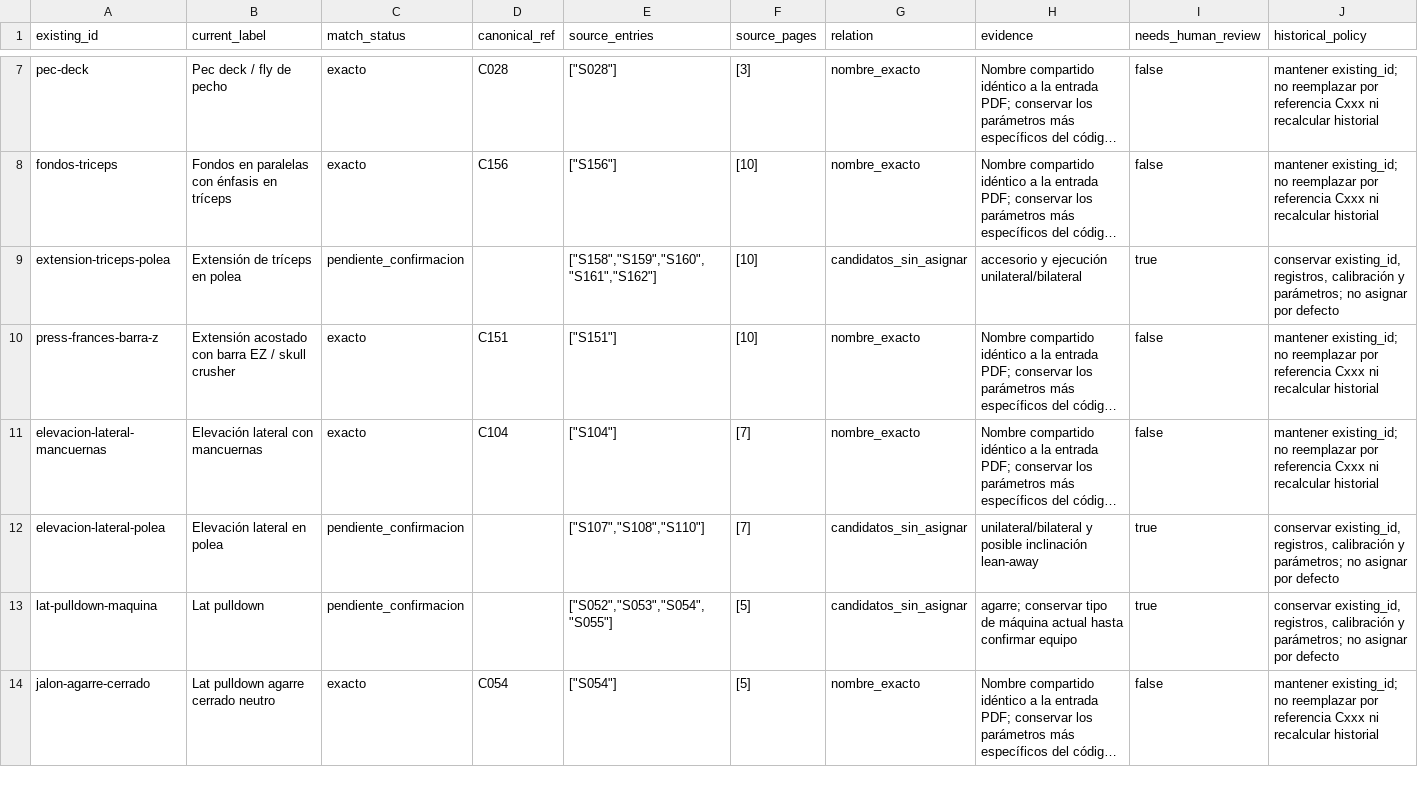
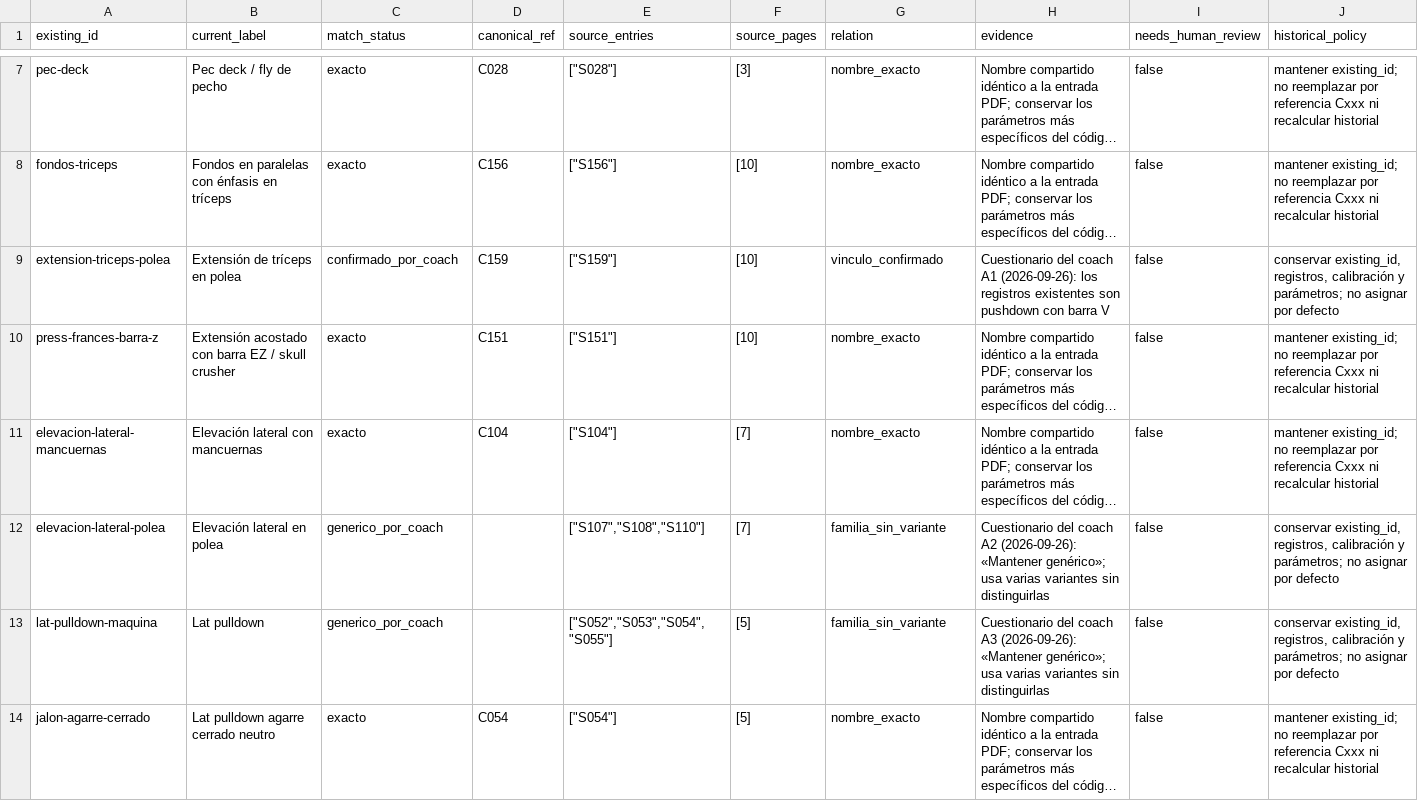
Before and after one commit to dayanivan681/santiago-fitness-method, a CSV file: docs/BIBLIOTECA-FASE-3A-MAPPING-33.csv, drawn as a sheet; only a part is shown, gaps mark what is left out; long unchanged cells end in …; the diff covers the shown part only; the diff names each change by its address in the sheet, - before the commit and + after, or states it on an @@ line.

```diff
--- a/docs/BIBLIOTECA-FASE-3A-MAPPING-33.csv
+++ b/docs/BIBLIOTECA-FASE-3A-MAPPING-33.csv
-C9 (match_status): pendiente_confirmacion
+C9 (match_status): confirmado_por_coach
-D9 (canonical_ref): (empty)
+D9 (canonical_ref): C159
-E9 (source_entries): ["S158","S159","S160","S161","S162"]
+E9 (source_entries): ["S159"]
-G9 (relation): candidatos_sin_asignar
+G9 (relation): vinculo_confirmado
-H9 (evidence): accesorio y ejecución unilateral/bilateral
+H9 (evidence): Cuestionario del coach A1 (2026-09-26): los registros existentes son pushdown con barra V
-I9 (needs_human_review): true
+I9 (needs_human_review): false
-C12:C13 (match_status): pendiente_confirmacion
+C12:C13 (match_status): generico_por_coach
-G12:G13 (relation): candidatos_sin_asignar
+G12:G13 (relation): familia_sin_variante
-H12 (evidence): unilateral/bilateral y posible inclinación lean-away
+H12 (evidence): Cuestionario del coach A2 (2026-09-26): «Mantener genérico»; usa varias variantes sin distinguirlas
-I12:I13 (needs_human_review): true
+I12:I13 (needs_human_review): false
-H13 (evidence): agarre; conservar tipo de máquina actual hasta confirmar equipo
+H13 (evidence): Cuestionario del coach A3 (2026-09-26): «Mantener genérico»; usa varias variantes sin distinguirlas
```
Also changed, not shown: 29 edited cells elsewhere in this file, 13 other files.
